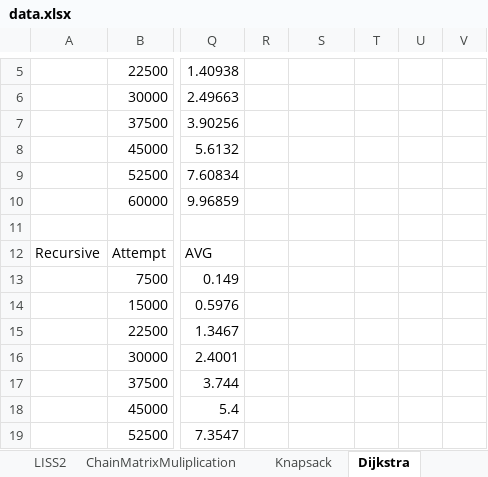
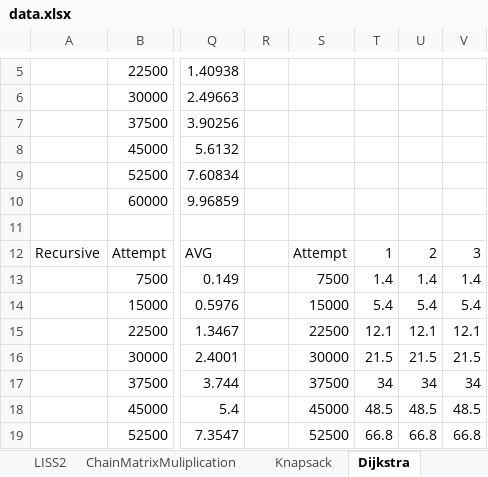
Before and after one commit to nzacha/Dynamic-Programming-Experimental-Analysis-Top-Down-Vs-Bottom-Up, an Excel workbook: cpp/dynamic_programming/data.xlsx, sheet Dijkstra, drawn as a sheet; only a part is shown, gaps mark what is left out; values as stored, in another font and other column widths than the file's, no borders; charts and pictures not drawn; the diff covers the shown part only; the diff names each change by its address in the sheet, - before the commit and + after, or states it on an @@ line.

```diff
--- a/cpp/dynamic_programming/data.xlsx (sheet Dijkstra)
+++ b/cpp/dynamic_programming/data.xlsx (sheet Dijkstra)
-S12: (empty)
+S12: Attempt
-T12: (empty)
+T12: 1
-U12: (empty)
+U12: 2
-V12: (empty)
+V12: 3
-S13: (empty)
+S13: 7500
-T13: (empty)
+T13: 1.4
-U13: (empty)
+U13: 1.4
-V13: (empty)
+V13: 1.4
-S14: (empty)
+S14: 15000
-T14: (empty)
+T14: 5.4
-U14: (empty)
+U14: 5.4
-V14: (empty)
+V14: 5.4
-S15: (empty)
+S15: 22500
-T15: (empty)
+T15: 12.1
-U15: (empty)
+U15: 12.1
-V15: (empty)
+V15: 12.1
-S16: (empty)
+S16: 30000
-T16: (empty)
+T16: 21.5
-U16: (empty)
+U16: 21.5
-V16: (empty)
+V16: 21.5
-S17: (empty)
+S17: 37500
-T17: (empty)
+T17: 34
-U17: (empty)
+U17: 34
-V17: (empty)
+V17: 34
-S18: (empty)
+S18: 45000
-T18: (empty)
+T18: 48.5
-U18: (empty)
+U18: 48.5
-V18: (empty)
+V18: 48.5
-S19: (empty)
+S19: 52500
-T19: (empty)
+T19: 66.8
-U19: (empty)
+U19: 66.8
-V19: (empty)
+V19: 66.8
```
Also changed, not shown: 8 edited cells elsewhere in this sheet, sheet IndependentSets, sheet LISS2, charts or pictures.
